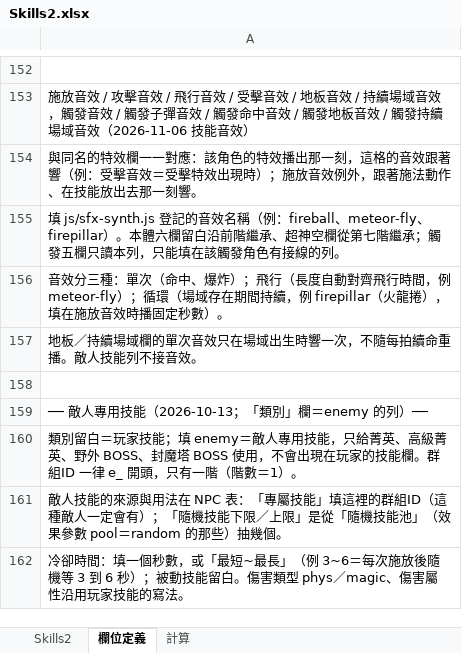
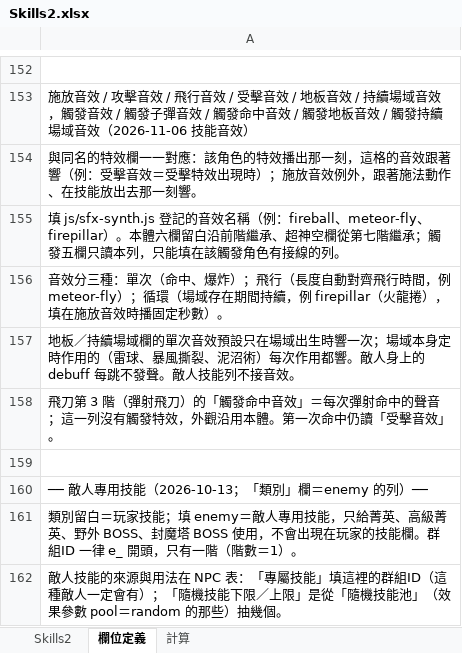
Before and after one commit to myKOF/Idle-RPG, an Excel workbook: config/Excel/Skills2.xlsx, sheet 欄位定義, drawn as a sheet; only a part is shown, gaps mark what is left out; the shorter side is filled out with more unchanged rows; values as stored, in another font and other column widths than the file's, no borders; the diff names each change by its address in the sheet, - before the commit and + after, or states it on an @@ line.

```diff
--- a/config/Excel/Skills2.xlsx (sheet 欄位定義)
+++ b/config/Excel/Skills2.xlsx (sheet 欄位定義)
-A157: …單次音效只在場域出生時響一次，不隨每拍續命重播。敵人技…
+A157: …單次音效預設只在場域出生時響一次；場域本身定時作用的（雷球、暴風撕裂、泥沼術）每次作用都響。敵人身上的 debuff 每跳不發聲。敵人技…
+row 158: 飛刀第 3 階（彈射飛刀）的「觸發命中音效」＝每次彈射命中的聲音；這一列沒有觸發特效，外觀沿用本體。第一次命中仍讀「受擊音效」。
```
Also changed, not shown: sheet Skills2, 8 other files.
